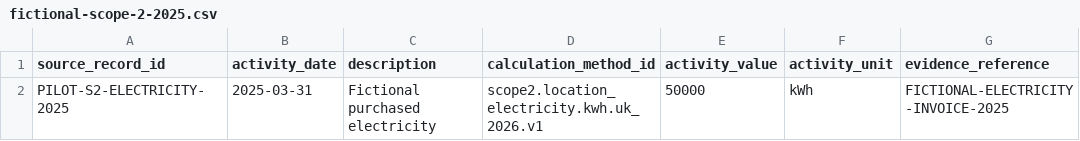
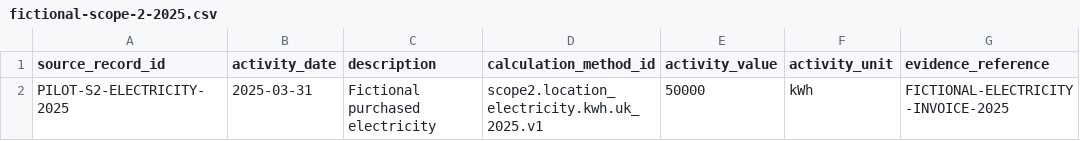
Before and after one commit to tajindersingh111/dcarbn-check, a CSV file: local-demo/sample/fictional-scope-2-2025.csv, drawn as a sheet; only a part is shown; the diff names each change by its address in the sheet, - before the commit and + after, or states it on an @@ line.

```diff
--- a/local-demo/sample/fictional-scope-2-2025.csv
+++ b/local-demo/sample/fictional-scope-2-2025.csv
-D2 (calculation_method_id): scope2.location_electricity.kwh.uk_2026.v1
+D2 (calculation_method_id): scope2.location_electricity.kwh.uk_2025.v1
```
Also changed, not shown: local-demo/sample/fictional-scope-1-2025.csv, local-demo/sample/fictional-scope-3-2025.csv, 11 other files.
